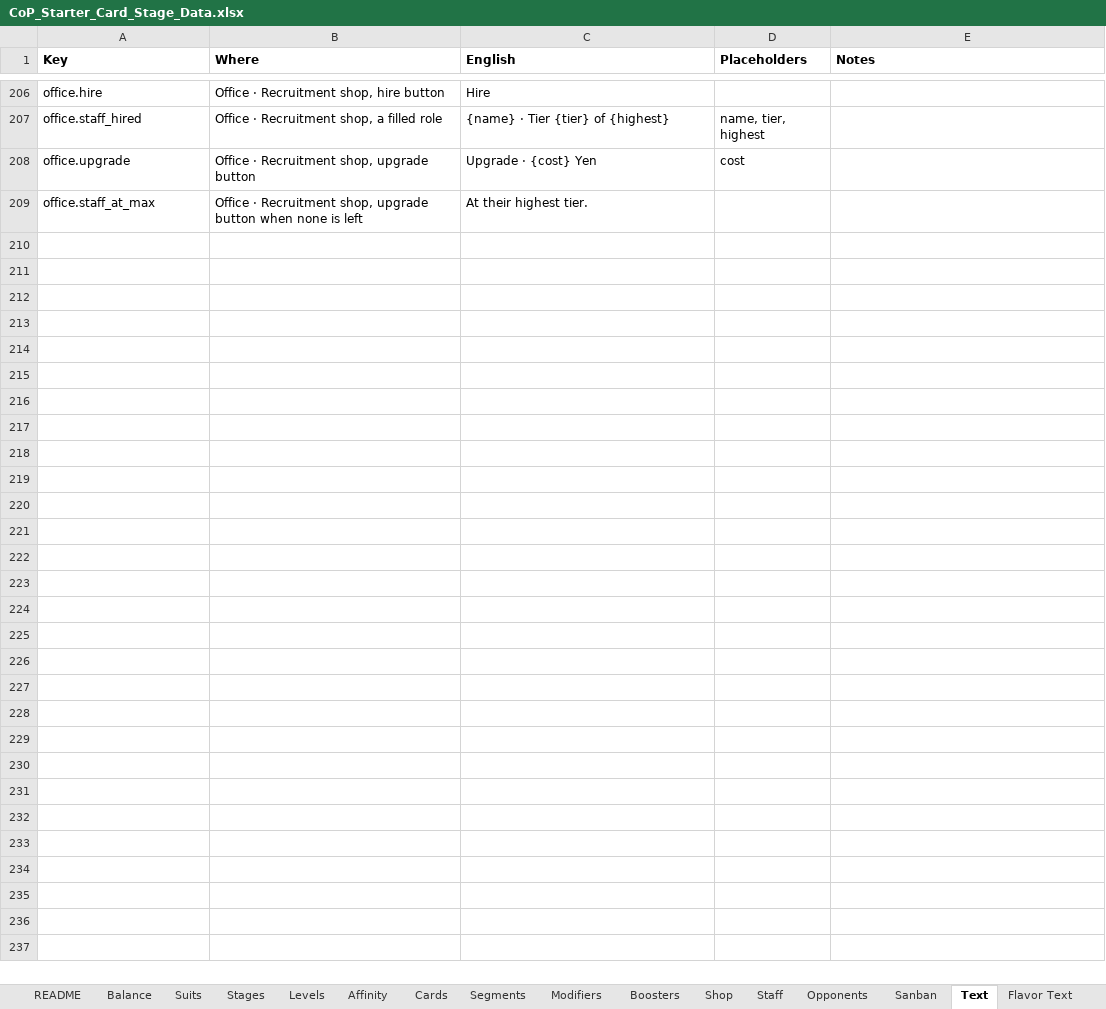
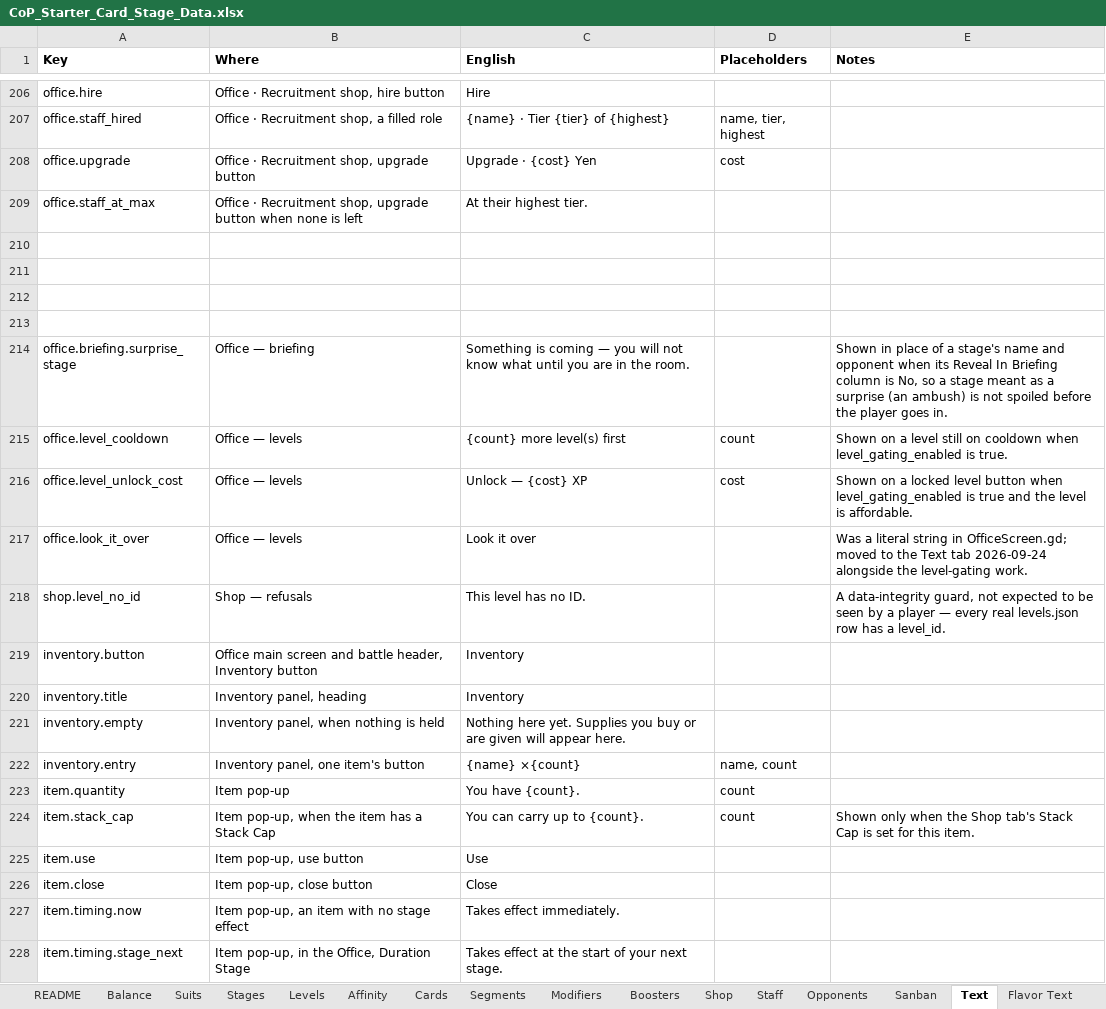
Before and after one commit to Lotusmonogatari/CoP-Deckbuilder, an Excel workbook: design/CoP_Starter_Card_Stage_Data.xlsx, sheet Text, drawn as a sheet; only a part is shown, gaps mark what is left out; values as stored, in another font and other column widths than the file's, no borders; the diff covers the shown part only; the diff names each change by its address in the sheet, - before the commit and + after, or states it on an @@ line.

```diff
--- a/design/CoP_Starter_Card_Stage_Data.xlsx (sheet Text)
+++ b/design/CoP_Starter_Card_Stage_Data.xlsx (sheet Text)
+row 210: (empty)
+row 211: (empty)
+row 212: (empty)
+row 213: (empty)
+row 214: office.briefing.surprise_stage | Office — briefing | Something is coming — you will not know what until you are in the room. |  | Shown in place of a stage's name and opponent when its Reveal In Briefing column is No, so a stage meant as a surprise (an ambush) is not spoiled before the player goes in.
+row 215: office.level_cooldown | Office — levels | {count} more level(s) first | count | Shown on a level still on cooldown when level_gating_enabled is true.
+row 216: office.level_unlock_cost | Office — levels | Unlock — {cost} XP | cost | Shown on a locked level button when level_gating_enabled is true and the level is affordable.
+row 217: office.look_it_over | Office — levels | Look it over |  | Was a literal string in OfficeScreen.gd; moved to the Text tab 2026-09-24 alongside the level-gating work.
+row 218: shop.level_no_id | Shop — refusals | This level has no ID. |  | A data-integrity guard, not expected to be seen by a player — every real levels.json row has a level_id.
+row 219: inventory.button | Office main screen and battle header, Inventory button | Inventory
+row 220: inventory.title | Inventory panel, heading | Inventory
+row 221: inventory.empty | Inventory panel, when nothing is held | Nothing here yet. Supplies you buy or are given will appear here.
+row 222: inventory.entry | Inventory panel, one item's button | {name} ×{count} | name, count
+row 223: item.quantity | Item pop-up | You have {count}. | count
+row 224: item.stack_cap | Item pop-up, when the item has a Stack Cap | You can carry up to {count}. | count | Shown only when the Shop tab's Stack Cap is set for this item.
+row 225: item.use | Item pop-up, use button | Use
+row 226: item.close | Item pop-up, close button | Close
+row 227: item.timing.now | Item pop-up, an item with no stage effect | Takes effect immediately.
+row 228: item.timing.stage_next | Item pop-up, in the Office, Duration Stage | Takes effect at the start of your next stage.
```
Also changed, not shown: 22 added rows elsewhere in this sheet, sheet Shop, 32 other files.
